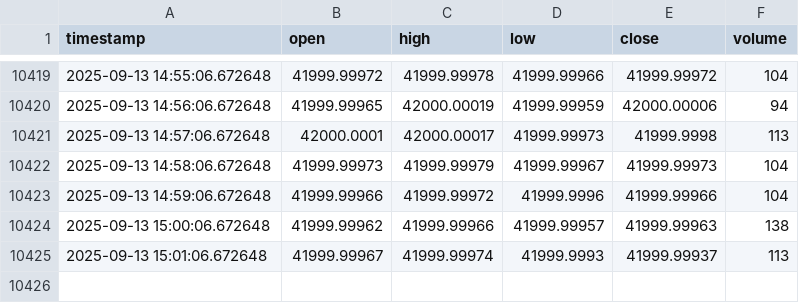
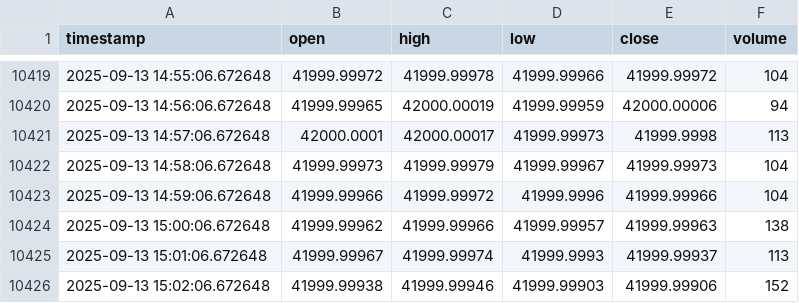
Before and after one commit to Samerabualsoud/ForexPulsePro, a CSV file: data/mock/BTCUSD.csv, drawn as a sheet; only a part is shown, gaps mark what is left out.

```diff
--- a/data/mock/BTCUSD.csv
+++ b/data/mock/BTCUSD.csv
@@ -10425 +10425,2 @@ timestamp,open,high,low,close,volume
 2025-09-13 15:01:06.672648,41999.99967,41999.99974,41999.9993,41999.99937,113
+2025-09-13 15:02:06.672648,41999.99938,41999.99946,41999.99903,41999.99906,152
```
Also changed, not shown: 4 other files.
